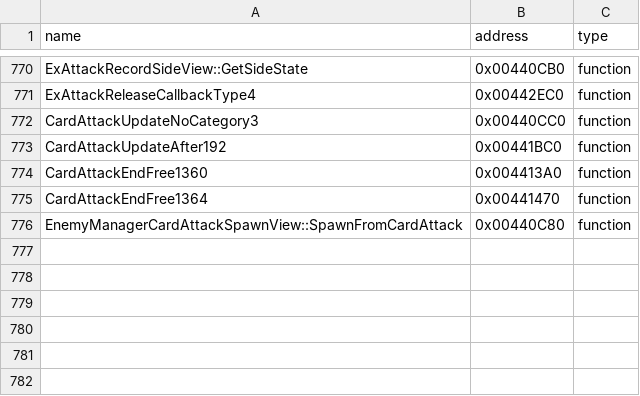
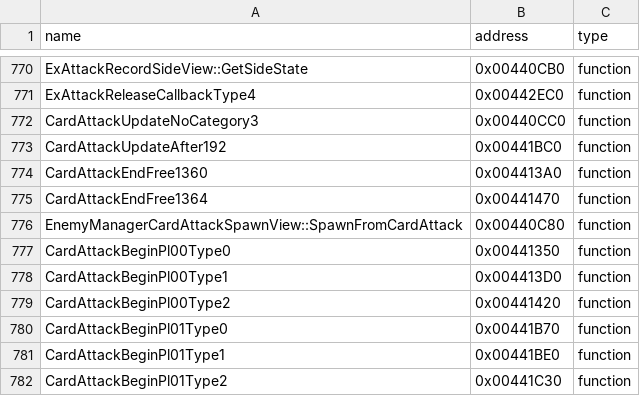
Before and after one commit to N0zoM1z0/th09, a CSV file: config/reccmp-functions.csv, drawn as a sheet; only a part is shown, gaps mark what is left out; the diff names each change by its address in the sheet, - before the commit and + after, or states it on an @@ line.

```diff
--- a/config/reccmp-functions.csv
+++ b/config/reccmp-functions.csv
+row 777: CardAttackBeginPl00Type0 | 0x00441350 | function
+row 778: CardAttackBeginPl00Type1 | 0x004413D0 | function
+row 779: CardAttackBeginPl00Type2 | 0x00441420 | function
+row 780: CardAttackBeginPl01Type0 | 0x00441B70 | function
+row 781: CardAttackBeginPl01Type1 | 0x00441BE0 | function
+row 782: CardAttackBeginPl01Type2 | 0x00441C30 | function
```
Also changed, not shown: config/function-origins.csv, config/functions.csv, 8 other files.
